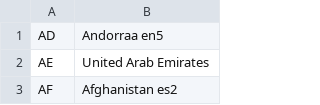
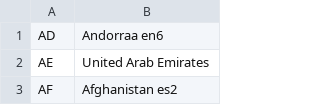
Before and after one commit to ChristianStanke/ShellCSV, a CSV file: Countries_en.csv, drawn as a sheet; only a part is shown.

Commit message:
Update Countries_en.csv

```diff
--- a/Countries_en.csv
+++ b/Countries_en.csv
@@ -1,2 +1,2 @@
-AD,Andorraa en5
+AD,Andorraa en6
 AE,"United Arab Emirates"
```
